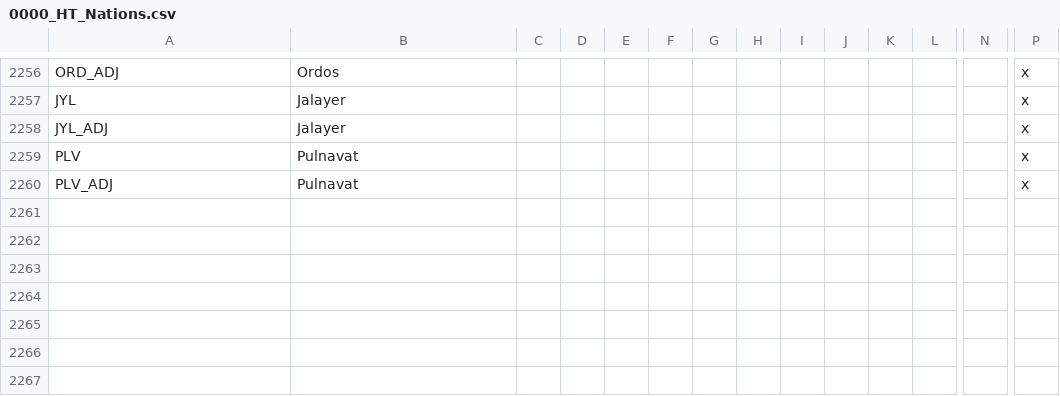
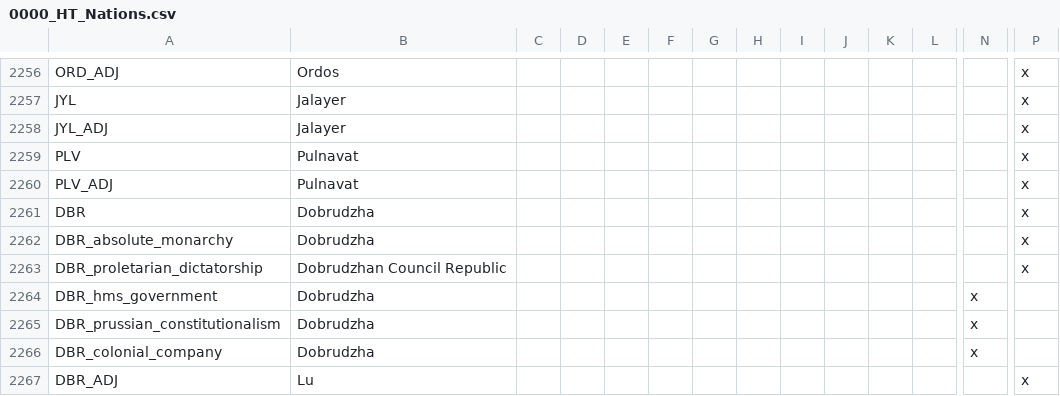
Before and after one commit to FeelsAtlasMan/Harald-s-Triumph, a CSV file: [WIP]/localisation/0000_HT_Nations.csv, drawn as a sheet; only a part is shown, gaps mark what is left out; rows hold the shown columns only; the diff names each change by its address in the sheet, - before the commit and + after, or states it on an @@ line.

```diff
--- a/[WIP]/localisation/0000_HT_Nations.csv
+++ b/[WIP]/localisation/0000_HT_Nations.csv
+row 2261: DBR | Dobrudzha |  |  |  |  |  |  |  |  |  |  |  | x
+row 2262: DBR_absolute_monarchy | Dobrudzha |  |  |  |  |  |  |  |  |  |  |  | x
+row 2263: DBR_proletarian_dictatorship | Dobrudzhan Council Republic |  |  |  |  |  |  |  |  |  |  |  | x
+row 2264: DBR_hms_government | Dobrudzha |  |  |  |  |  |  |  |  |  |  | x
+row 2265: DBR_prussian_constitutionalism | Dobrudzha |  |  |  |  |  |  |  |  |  |  | x
+row 2266: DBR_colonial_company | Dobrudzha |  |  |  |  |  |  |  |  |  |  | x
+row 2267: DBR_ADJ | Lu |  |  |  |  |  |  |  |  |  |  |  | x
```
Also changed, not shown: [WIP]/localisation/0000_HT_map.csv, 36 other files.
